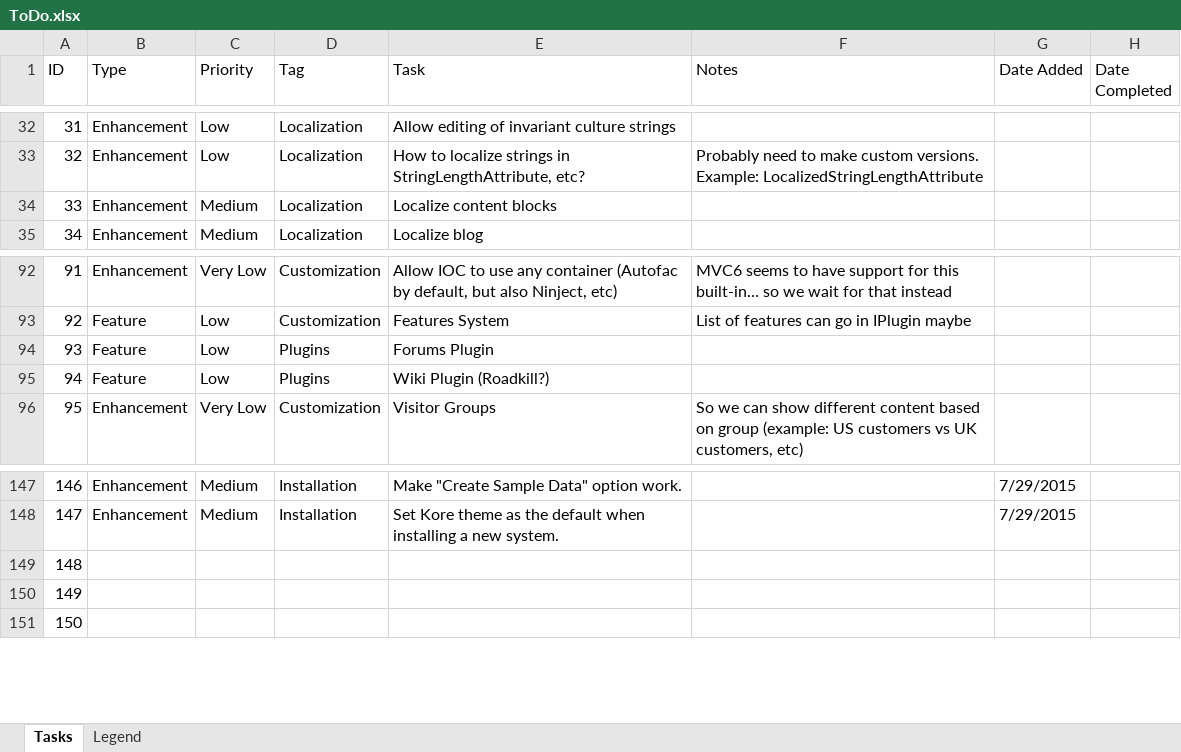
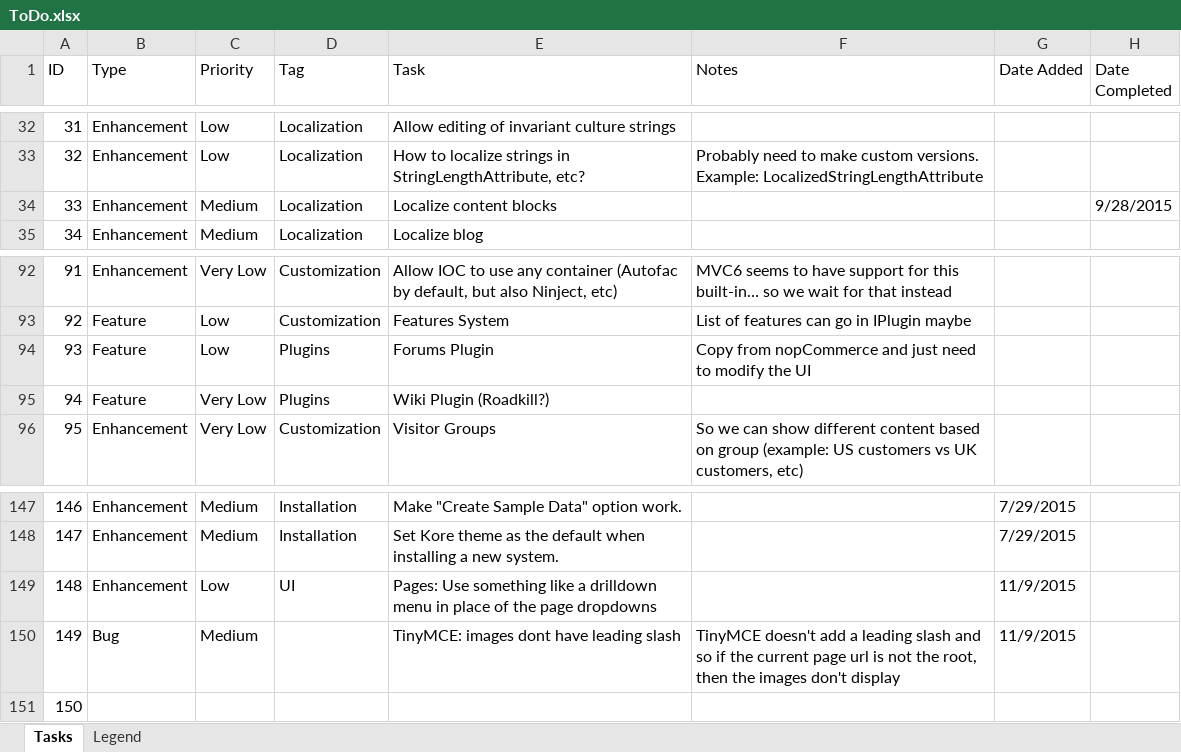
Before and after one commit to gordon-matt/KoreCMS, an Excel workbook: _SolutionItems/ToDo.xlsx, sheet Tasks, drawn as a sheet; only a part is shown, gaps mark what is left out; values as stored, in another font and other column widths than the file's, no cell formats; the diff names each change by its address in the sheet, - before the commit and + after, or states it on an @@ line.

```diff
--- a/_SolutionItems/ToDo.xlsx (sheet Tasks)
+++ b/_SolutionItems/ToDo.xlsx (sheet Tasks)
-H34 (Date Completed): (empty)
+H34 (Date Completed): 9/28/2015
-F94 (Notes): (empty)
+F94 (Notes): Copy from nopCommerce and just need to modify the UI
-C95 (Priority): Low
+C95 (Priority): Very Low
-B149 (Type): (empty)
+B149 (Type): Enhancement
-C149 (Priority): (empty)
+C149 (Priority): Low
-D149 (Tag): (empty)
+D149 (Tag): UI
-E149 (Task): (empty)
+E149 (Task): Pages: Use something like a drilldown menu in place of the page dropdowns
-G149:G150 (Date Added): (empty)
+G149:G150 (Date Added): 11/9/2015
-B150 (Type): (empty)
+B150 (Type): Bug
-C150 (Priority): (empty)
+C150 (Priority): Medium
-E150 (Task): (empty)
+E150 (Task): TinyMCE: images dont have leading slash
-F150 (Notes): (empty)
+F150 (Notes): TinyMCE doesn't add a leading slash and so if the current page url is not the root, then the images don't display
```
Also changed, not shown: cell formats, 26 other files.
